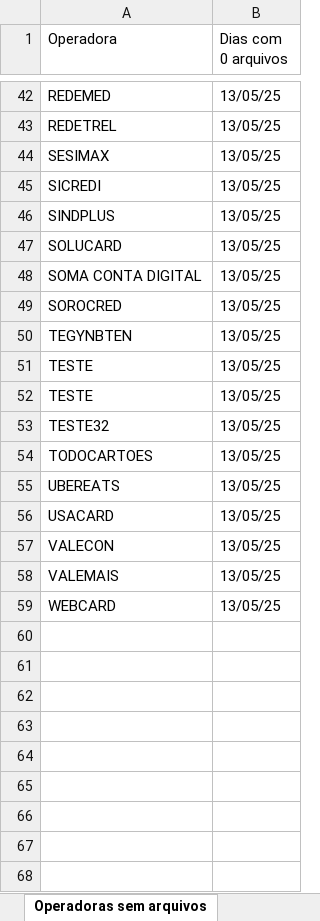
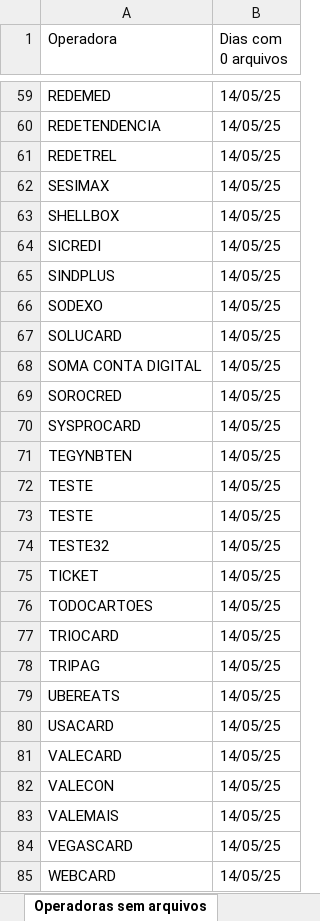
Before and after one commit to Alcir2012/Automation, an Excel workbook: operadoras_sem_arquivos_hoje.xlsx, sheet Operadoras sem arquivos, drawn as a sheet; only a part is shown, gaps mark what is left out; values as stored, in another font and other column widths than the file's, no borders; addresses are those after the commit; the diff covers the shown part only; the diff names each change by its address in the sheet, - before the commit and + after, or states it on an @@ line.

```diff
--- a/operadoras_sem_arquivos_hoje.xlsx (sheet Operadoras sem arquivos)
+++ b/operadoras_sem_arquivos_hoje.xlsx (sheet Operadoras sem arquivos)
-B59 (Dias com 0 arquivos): 13/05/25
+B59 (Dias com 0 arquivos): 14/05/25
+row 60: REDETENDENCIA | 14/05/25
-B61:B62 (Dias com 0 arquivos): 13/05/25
+B61:B62 (Dias com 0 arquivos): 14/05/25
+row 63: SHELLBOX | 14/05/25
-B64:B65 (Dias com 0 arquivos): 13/05/25
+B64:B65 (Dias com 0 arquivos): 14/05/25
+row 66: SODEXO | 14/05/25
-B67:B69 (Dias com 0 arquivos): 13/05/25
+B67:B69 (Dias com 0 arquivos): 14/05/25
+row 70: SYSPROCARD | 14/05/25
-B71:B74 (Dias com 0 arquivos): 13/05/25
+B71:B74 (Dias com 0 arquivos): 14/05/25
+row 75: TICKET | 14/05/25
-B76 (Dias com 0 arquivos): 13/05/25
+B76 (Dias com 0 arquivos): 14/05/25
+row 77: TRIOCARD | 14/05/25
+row 78: TRIPAG | 14/05/25
-B79:B80 (Dias com 0 arquivos): 13/05/25
+B79:B80 (Dias com 0 arquivos): 14/05/25
+row 81: VALECARD | 14/05/25
-B82:B83 (Dias com 0 arquivos): 13/05/25
+B82:B83 (Dias com 0 arquivos): 14/05/25
+row 84: VEGASCARD | 14/05/25
-B85 (Dias com 0 arquivos): 13/05/25
+B85 (Dias com 0 arquivos): 14/05/25
```
Also changed, not shown: 19 added rows, 1 removed row and 39 edited cells elsewhere in this sheet, operadoras_historico.xlsx, 4 other files.
